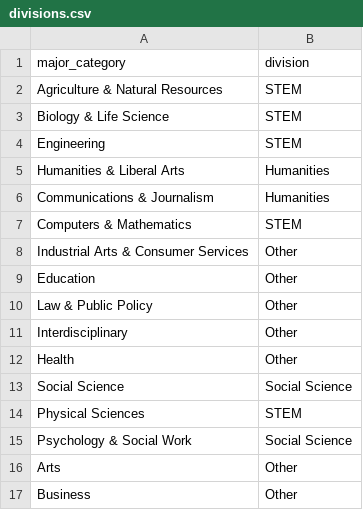
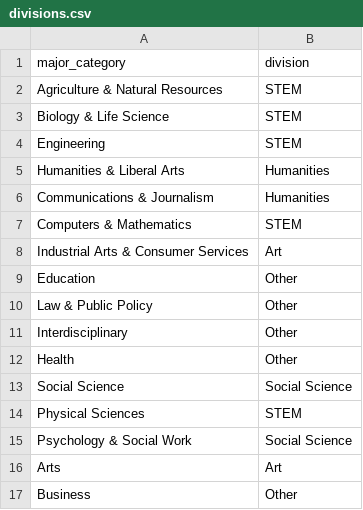
Before and after one commit to hermandr/Effective-Data-Storytelling-using-the-tidyverse, a CSV file: datasets/divisions.csv, drawn as a sheet.

Commit message:
Uploading dataset via DataCamp Teach: divisions.csv

```diff
--- a/datasets/divisions.csv
+++ b/datasets/divisions.csv
@@ -7,3 +7,3 @@ Communications & Journalism,Humanities
 Computers & Mathematics,STEM
-Industrial Arts & Consumer Services,Other
+Industrial Arts & Consumer Services,Art
 Education,Other
@@ -15,3 +15,3 @@ Physical Sciences,STEM
 Psychology & Social Work,Social Science
-Arts,Other
+Arts,Art
 Business,Other
```
